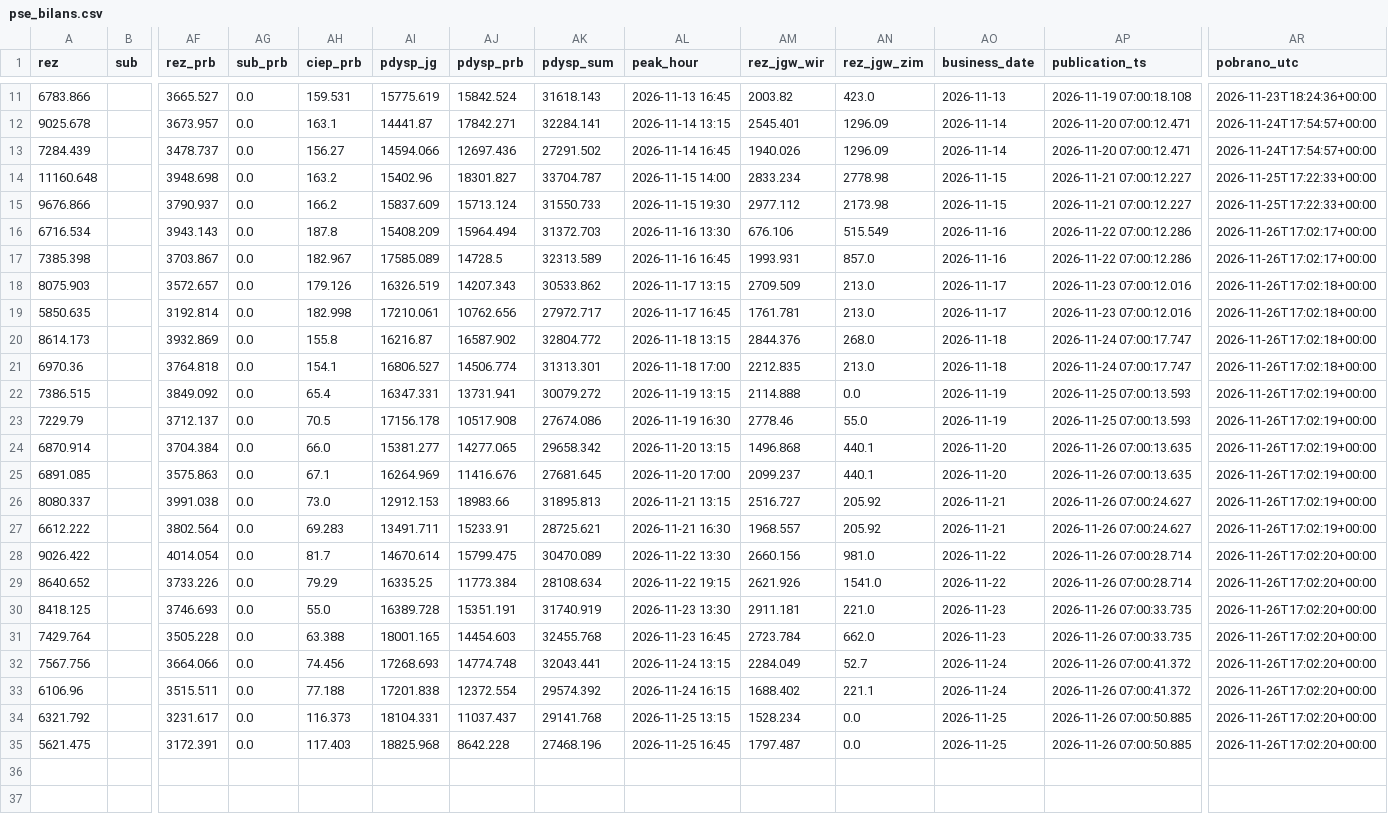
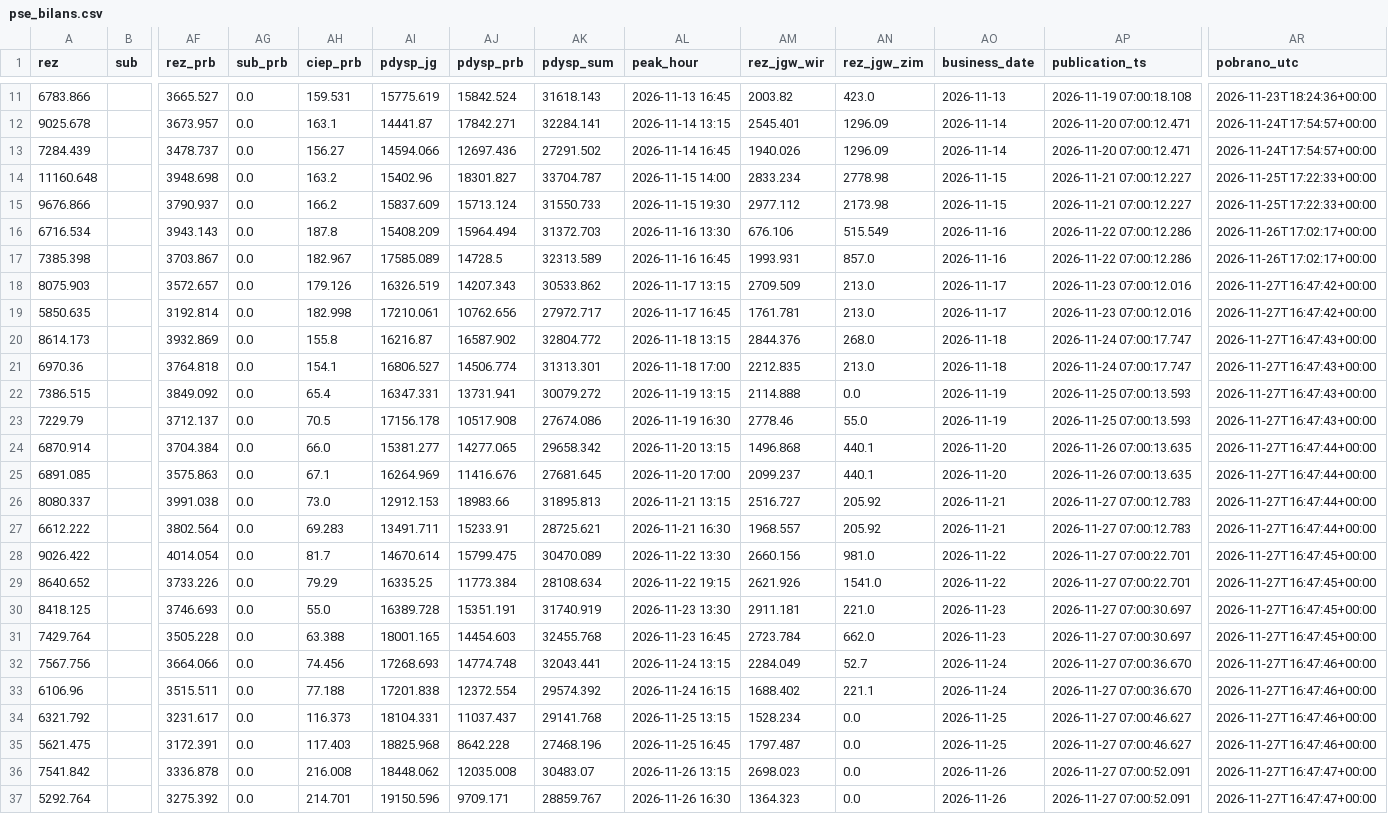
Before and after one commit to ForumEnergiiPL/ubytki, a CSV file: pse_bilans.csv, drawn as a sheet; only a part is shown, gaps mark what is left out; rows hold the shown columns only; the diff names each change by its address in the sheet, - before the commit and + after, or states it on an @@ line.

```diff
--- a/pse_bilans.csv
+++ b/pse_bilans.csv
-AR18:AR19 (pobrano_utc): 2026-11-26T17:02:18+00:00
+AR18:AR19 (pobrano_utc): 2026-11-27T16:47:42+00:00
-AR20:AR21 (pobrano_utc): 2026-11-26T17:02:18+00:00
+AR20:AR21 (pobrano_utc): 2026-11-27T16:47:43+00:00
-AR22:AR23 (pobrano_utc): 2026-11-26T17:02:19+00:00
+AR22:AR23 (pobrano_utc): 2026-11-27T16:47:43+00:00
-AR24:AR27 (pobrano_utc): 2026-11-26T17:02:19+00:00
+AR24:AR27 (pobrano_utc): 2026-11-27T16:47:44+00:00
-AP26:AP27 (publication_ts): 2026-11-26 07:00:24.627
+AP26:AP27 (publication_ts): 2026-11-27 07:00:12.783
-AP28:AP29 (publication_ts): 2026-11-26 07:00:28.714
+AP28:AP29 (publication_ts): 2026-11-27 07:00:22.701
-AR28:AR31 (pobrano_utc): 2026-11-26T17:02:20+00:00
+AR28:AR31 (pobrano_utc): 2026-11-27T16:47:45+00:00
-AP30:AP31 (publication_ts): 2026-11-26 07:00:33.735
+AP30:AP31 (publication_ts): 2026-11-27 07:00:30.697
-AP32:AP33 (publication_ts): 2026-11-26 07:00:41.372
+AP32:AP33 (publication_ts): 2026-11-27 07:00:36.670
-AR32:AR35 (pobrano_utc): 2026-11-26T17:02:20+00:00
+AR32:AR35 (pobrano_utc): 2026-11-27T16:47:46+00:00
-AP34:AP35 (publication_ts): 2026-11-26 07:00:50.885
+AP34:AP35 (publication_ts): 2026-11-27 07:00:46.627
+row 36: 7541.842 |  | 3336.878 | 0.0 | 216.008 | 18448.062 | 12035.008 | 30483.07 | 2026-11-26 13:15 | 2698.023 | 0.0 | 2026-11-26 | 2026-11-27 07:00:52.091 | 2026-11-27T16:47:47+00:00
+row 37: 5292.764 |  | 3275.392 | 0.0 | 214.701 | 19150.596 | 9709.171 | 28859.767 | 2026-11-26 16:30 | 1364.323 | 0.0 | 2026-11-26 | 2026-11-27 07:00:52.091 | 2026-11-27T16:47:47+00:00
```
Also changed, not shown: pse_remonty.csv, pse_status.csv, 2 other files.
